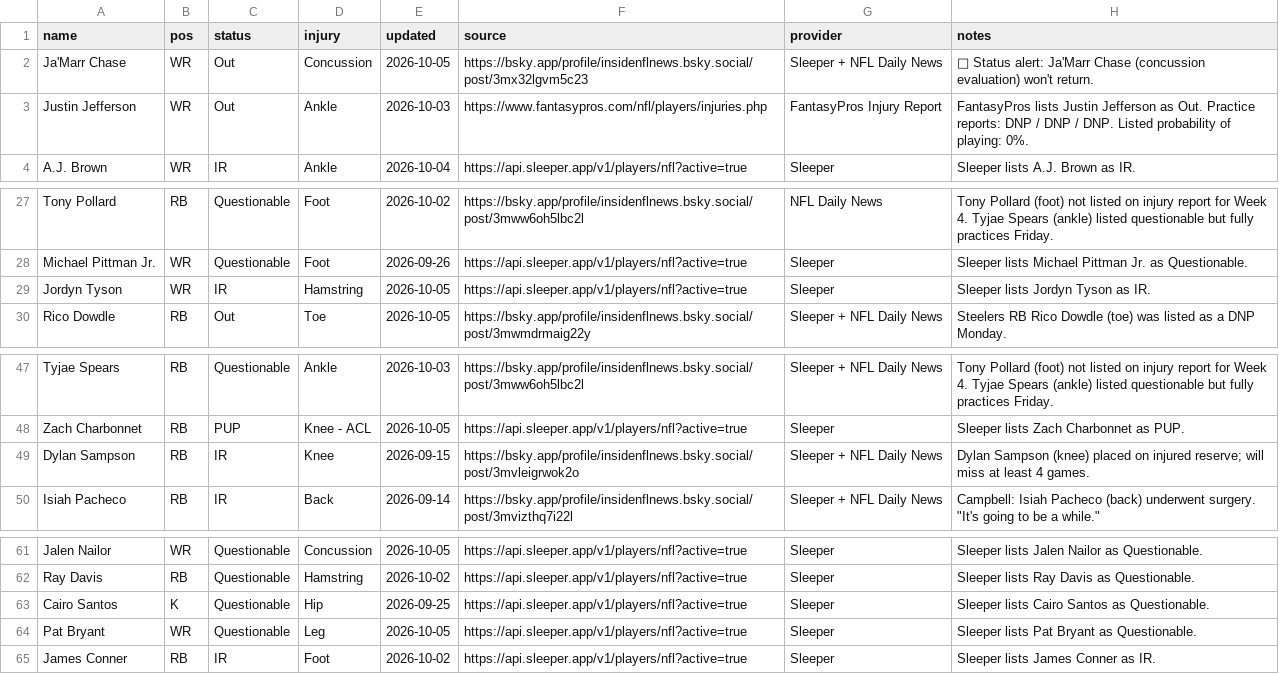
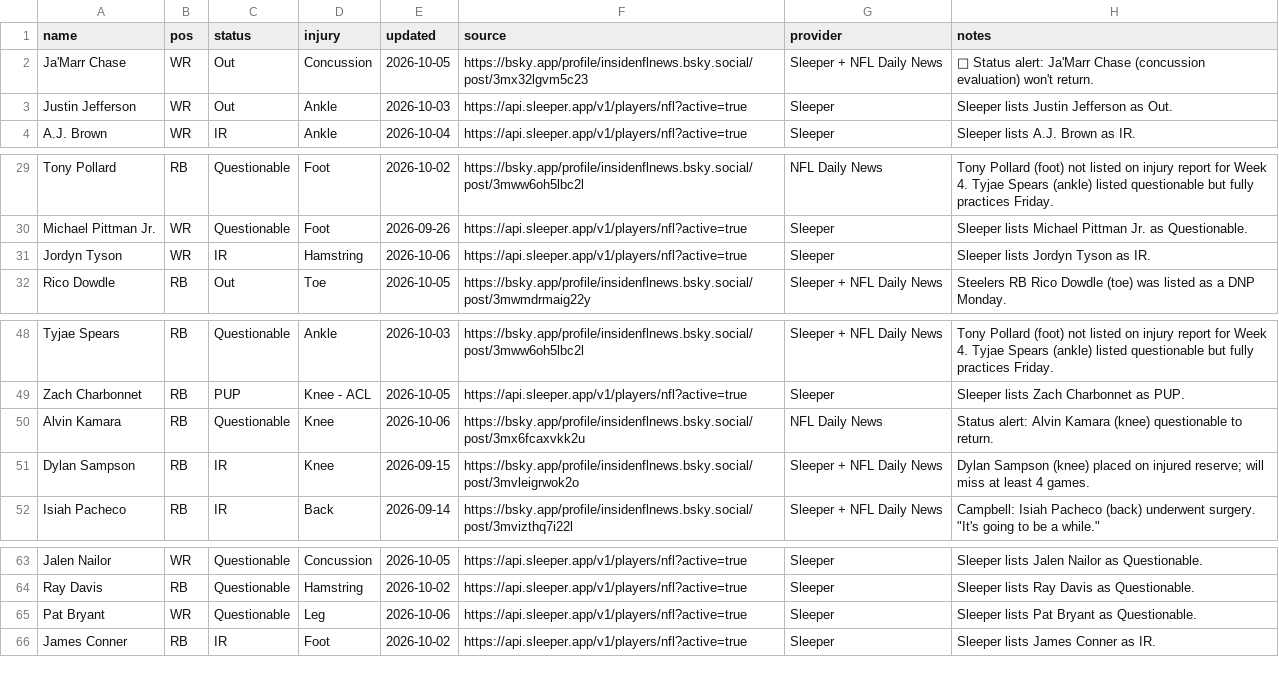
Before and after one commit to fowlergmu/private-draft-tools-x7k2, a CSV file: Data/Current Injuries.csv, drawn as a sheet; only a part is shown, gaps mark what is left out; the diff covers the shown part only.

```diff
--- a/Data/Current Injuries.csv
+++ b/Data/Current Injuries.csv
@@ -2,3 +2,3 @@ name,pos,status,injury,updated,source,provider,notes
 Ja'Marr Chase,WR,Out,Concussion,2026-10-05,https://bsky.app/profile/insidenflnews.bsky.social/post/3mx32lgvm5c23,Sleeper + NFL Daily News,🚨 Status alert: Ja'Marr Chase (concussion evaluation) won't return.
-Justin Jefferson,WR,Out,Ankle,2026-10-03,https://www.fantasypros.com/nfl/players/injuries.php,FantasyPros Injury Report,FantasyPros lists Justin Jefferson as Out. Practice reports: DNP / DNP / DNP. Listed probability of playing: 0%.
+Justin Jefferson,WR,Out,Ankle,2026-10-03,https://api.sleeper.app/v1/players/nfl?active=true,Sleeper,Sleeper lists Justin Jefferson as Out.
 A.J. Brown,WR,IR,Ankle,2026-10-04,https://api.sleeper.app/v1/players/nfl?active=true,Sleeper,Sleeper lists A.J. Brown as IR.
@@ -28,3 +30,3 @@ Tony Pollard,RB,Questionable,Foot,2026-10-02,https://bsky.app/profile/insidenfln
 Michael Pittman Jr.,WR,Questionable,Foot,2026-09-26,https://api.sleeper.app/v1/players/nfl?active=true,Sleeper,Sleeper lists Michael Pittman Jr. as Questionable.
-Jordyn Tyson,WR,IR,Hamstring,2026-10-05,https://api.sleeper.app/v1/players/nfl?active=true,Sleeper,Sleeper lists Jordyn Tyson as IR.
+Jordyn Tyson,WR,IR,Hamstring,2026-10-06,https://api.sleeper.app/v1/players/nfl?active=true,Sleeper,Sleeper lists Jordyn Tyson as IR.
 Rico Dowdle,RB,Out,Toe,2026-10-05,https://bsky.app/profile/insidenflnews.bsky.social/post/3mwmdrmaig22y,Sleeper + NFL Daily News,Steelers RB Rico Dowdle (toe) was listed as a DNP Monday.
@@ -48,2 +49,3 @@ Tyjae Spears,RB,Questionable,Ankle,2026-10-03,https://bsky.app/profile/insidenfl
 Zach Charbonnet,RB,PUP,Knee - ACL,2026-10-05,https://api.sleeper.app/v1/players/nfl?active=true,Sleeper,Sleeper lists Zach Charbonnet as PUP.
+Alvin Kamara,RB,Questionable,Knee,2026-10-06,https://bsky.app/profile/insidenflnews.bsky.social/post/3mx6fcaxvkk2u,NFL Daily News,Status alert: Alvin Kamara (knee) questionable to return.
 Dylan Sampson,RB,IR,Knee,2026-09-15,https://bsky.app/profile/insidenflnews.bsky.social/post/3mvleigrwok2o,Sleeper + NFL Daily News,Dylan Sampson (knee) placed on injured reserve; will miss at least 4 games.
@@ -62,4 +64,3 @@ Jalen Nailor,WR,Questionable,Concussion,2026-10-05,https://api.sleeper.app/v1/pl
 Ray Davis,RB,Questionable,Hamstring,2026-10-02,https://api.sleeper.app/v1/players/nfl?active=true,Sleeper,Sleeper lists Ray Davis as Questionable.
-Cairo Santos,K,Questionable,Hip,2026-09-25,https://api.sleeper.app/v1/players/nfl?active=true,Sleeper,Sleeper lists Cairo Santos as Questionable.
-Pat Bryant,WR,Questionable,Leg,2026-10-05,https://api.sleeper.app/v1/players/nfl?active=true,Sleeper,Sleeper lists Pat Bryant as Questionable.
+Pat Bryant,WR,Questionable,Leg,2026-10-06,https://api.sleeper.app/v1/players/nfl?active=true,Sleeper,Sleeper lists Pat Bryant as Questionable.
 James Conner,RB,IR,Foot,2026-10-02,https://api.sleeper.app/v1/players/nfl?active=true,Sleeper,Sleeper lists James Conner as IR.
```
Also changed, not shown: 2 added rows, 1 removed row and 13 edited cells elsewhere in this file.
